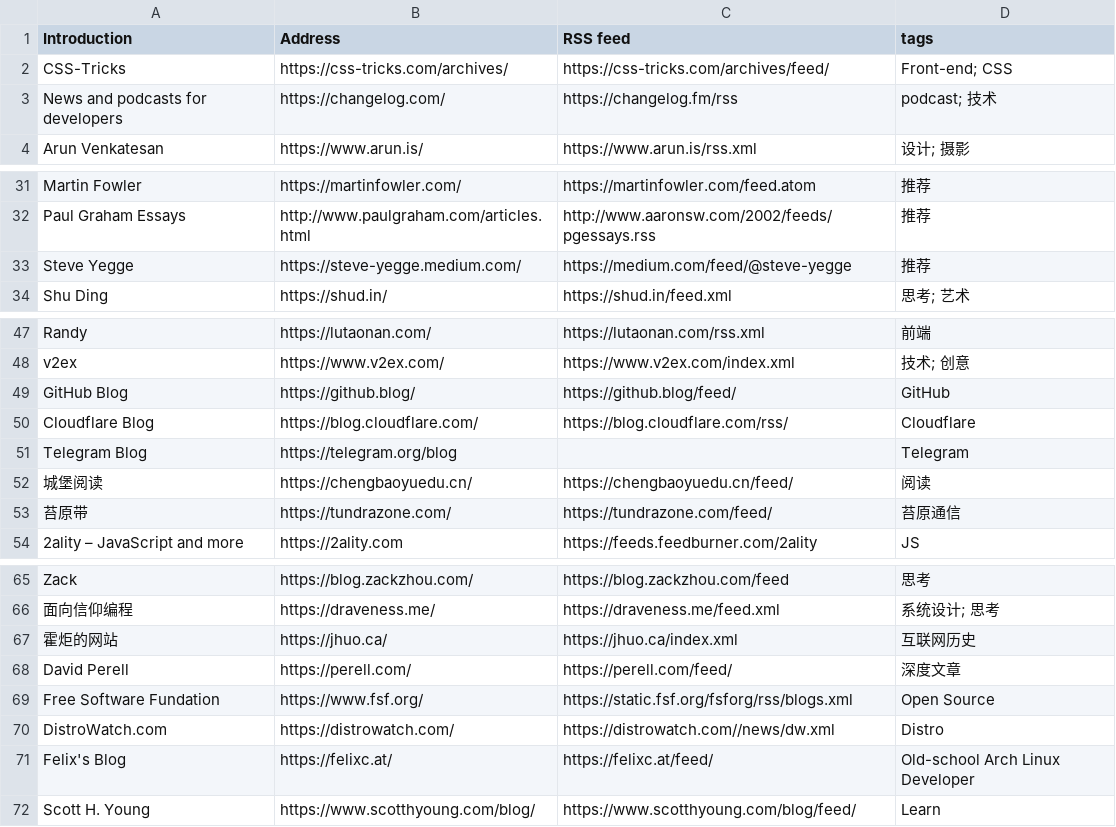
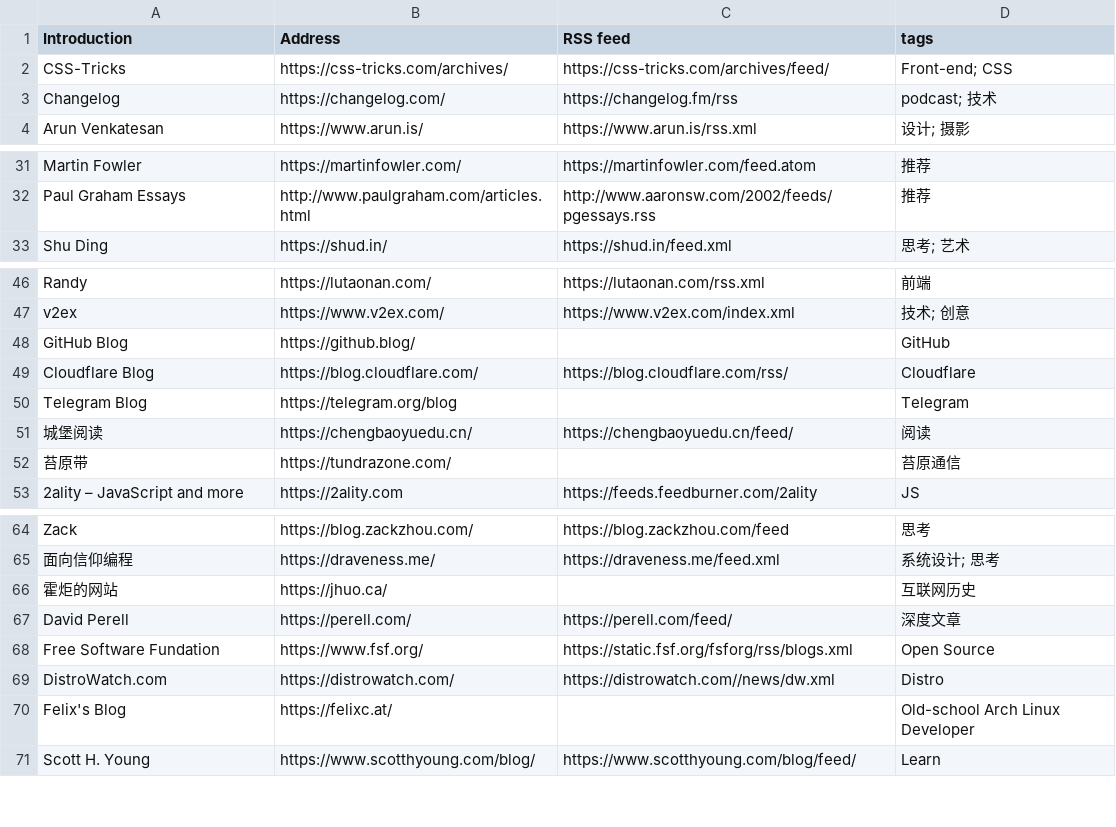
Before and after one commit to tianheg/feed, a CSV file: feeds.csv, drawn as a sheet; only a part is shown, gaps mark what is left out.

Commit message:
Update feeds.csv

```diff
--- a/feeds.csv
+++ b/feeds.csv
@@ -2,3 +2,3 @@ Introduction, Address, RSS feed, tags
 CSS-Tricks, https://css-tricks.com/archives/, https://css-tricks.com/archives/feed/, Front-end; CSS
-News and podcasts for developers, https://changelog.com/, https://changelog.fm/rss, podcast; 技术
+Changelog, https://changelog.com/, https://changelog.fm/rss, podcast; 技术
 Arun Venkatesan, https://www.arun.is/, https://www.arun.is/rss.xml, 设计; 摄影
@@ -32,3 +32,2 @@ Martin Fowler, https://martinfowler.com/, https://martinfowler.com/feed.atom,
 Paul Graham Essays, http://www.paulgraham.com/articles.html, http://www.aaronsw.com/2002/feeds/pgessays.rss, 推荐
-Steve Yegge, https://steve-yegge.medium.com/, https://medium.com/feed/@steve-yegge, 推荐
 Shu Ding, https://shud.in/, https://shud.in/feed.xml, 思考; 艺术
@@ -48,3 +47,3 @@ Randy, https://lutaonan.com/, https://lutaonan.com/rss.xml, 前端
 v2ex, https://www.v2ex.com/, https://www.v2ex.com/index.xml, 技术; 创意
-GitHub Blog, https://github.blog/, https://github.blog/feed/, GitHub
+GitHub Blog, https://github.blog/, , GitHub
 Cloudflare Blog, https://blog.cloudflare.com/, https://blog.cloudflare.com/rss/, Cloudflare
@@ -52,3 +51,3 @@ Telegram Blog, https://telegram.org/blog, , Telegram
 城堡阅读, https://chengbaoyuedu.cn/, https://chengbaoyuedu.cn/feed/, 阅读
-苔原带, https://tundrazone.com/, https://tundrazone.com/feed/, 苔原通信
+苔原带, https://tundrazone.com/, , 苔原通信
 2ality – JavaScript and more, https://2ality.com, https://feeds.feedburner.com/2ality, JS
@@ -66,3 +65,3 @@ Zack, https://blog.zackzhou.com/, https://blog.zackzhou.com/feed, 思考
 面向信仰编程, https://draveness.me/, https://draveness.me/feed.xml, 系统设计; 思考
-霍炬的网站, https://jhuo.ca/, https://jhuo.ca/index.xml, 互联网历史
+霍炬的网站, https://jhuo.ca/, , 互联网历史
 David Perell, https://perell.com/, https://perell.com/feed/, 深度文章
@@ -70,3 +69,3 @@ Free Software Fundation, https://www.fsf.org/, https://static.fsf.org/fsforg/rss
 DistroWatch.com, https://distrowatch.com/, https://distrowatch.com//news/dw.xml, Distro
-Felix's Blog, https://felixc.at/, https://felixc.at/feed/, Old-school Arch Linux Developer
+Felix's Blog, https://felixc.at/, , Old-school Arch Linux Developer
 Scott H. Young, https://www.scotthyoung.com/blog/, https://www.scotthyoung.com/blog/feed/, Learn
```
